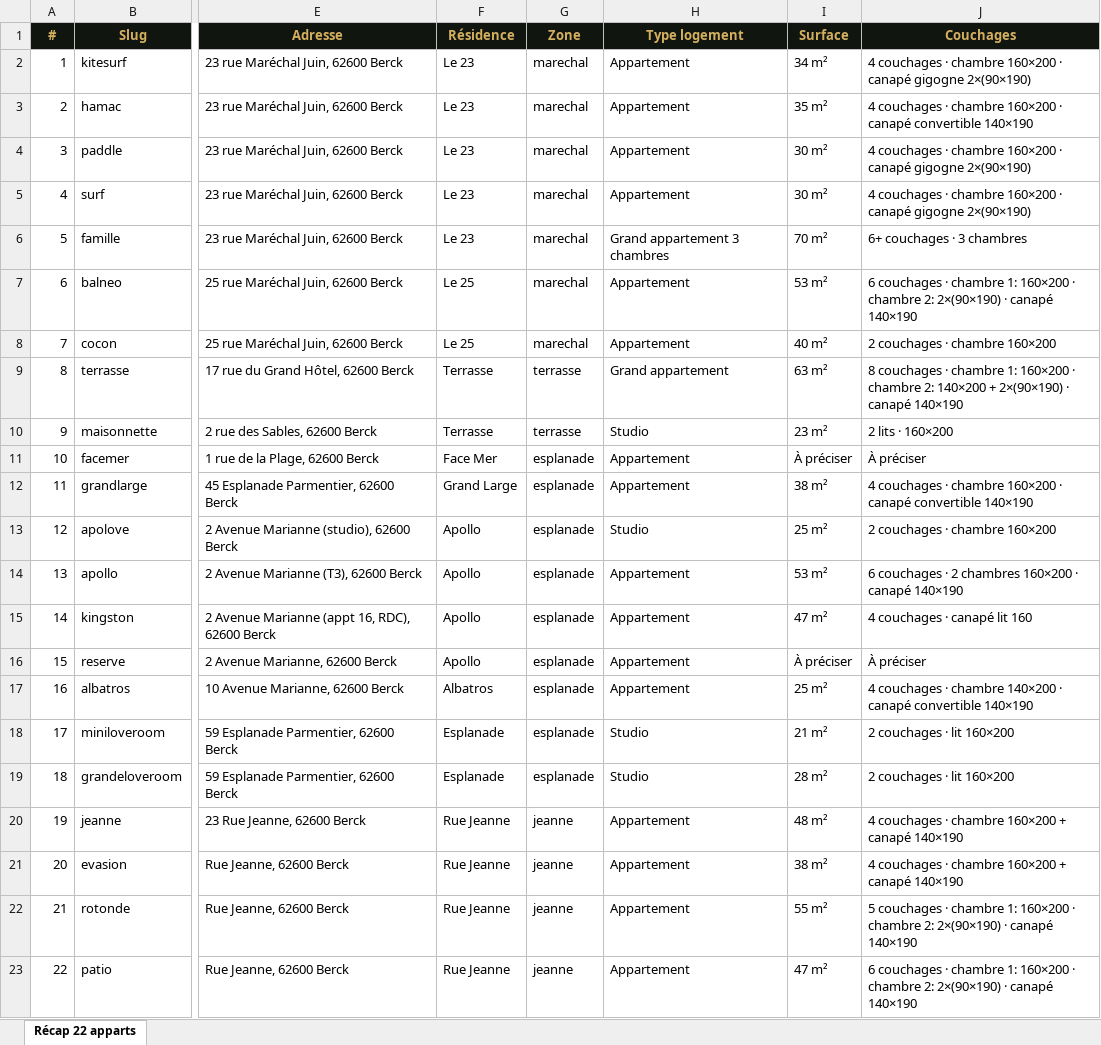
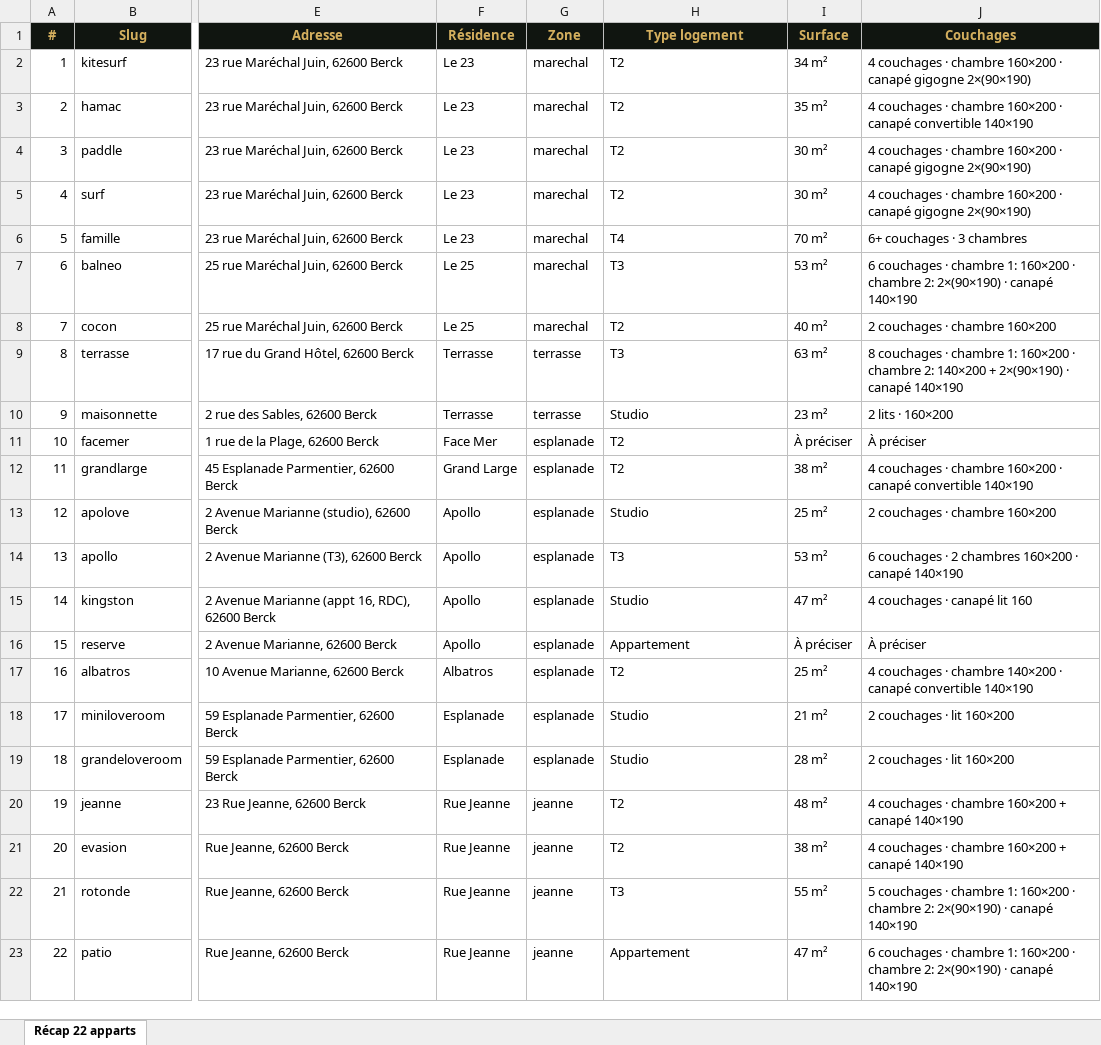
Before and after one commit to claudine-design/livret-princesse-opale, an Excel workbook: recap-apparts.xlsx, sheet Récap 22 apparts, drawn as a sheet; only a part is shown, gaps mark what is left out; values as stored, in another font and other column widths than the file's, no borders; the diff names each change by its address in the sheet, - before the commit and + after, or states it on an @@ line.

Commit message:
Types de logement : Studio/T2/T3/T4 partout (au lieu de 'Appartement')
CONVENTION (validée 2026-04-28)
- Studio : maisonnette, apolove, miniloveroom, grandeloveroom, kingston
- T2 (1 chambre + séjour) : kitesurf, hamac, paddle, surf, cocon, facemer, grandlarge, albatros, JEANNE (Cœur de Berck), evasion
- T3 (2 chambres + séjour) : balneo, apollo, terrasse, rotonde, patio
- T4 (3 chambres + séjour) : famille
- À préciser : reserve

JEANNE = T2 (Cœur de Berck) — confirmé par Claudine

Mise à jour dans :
- index.html APPART_INFO (typeLogement)
- trello-data/build-recap-excel-utf8.ps1 (type)
- recap-apparts.xlsx régénéré

```diff
--- a/recap-apparts.xlsx (sheet Récap 22 apparts)
+++ b/recap-apparts.xlsx (sheet Récap 22 apparts)
-H2:H5 (Type logement): Appartement
+H2:H5 (Type logement): T2
-H6 (Type logement): Grand appartement 3 chambres
+H6 (Type logement): T4
-H7 (Type logement): Appartement
+H7 (Type logement): T3
-H8 (Type logement): Appartement
+H8 (Type logement): T2
-H9 (Type logement): Grand appartement
+H9 (Type logement): T3
-H11:H12 (Type logement): Appartement
+H11:H12 (Type logement): T2
-H14 (Type logement): Appartement
+H14 (Type logement): T3
-H15 (Type logement): Appartement
+H15 (Type logement): Studio
-H17 (Type logement): Appartement
+H17 (Type logement): T2
-H20:H21 (Type logement): Appartement
+H20:H21 (Type logement): T2
-H22 (Type logement): Appartement
+H22 (Type logement): T3
```
Also changed, not shown: 2 other files.
